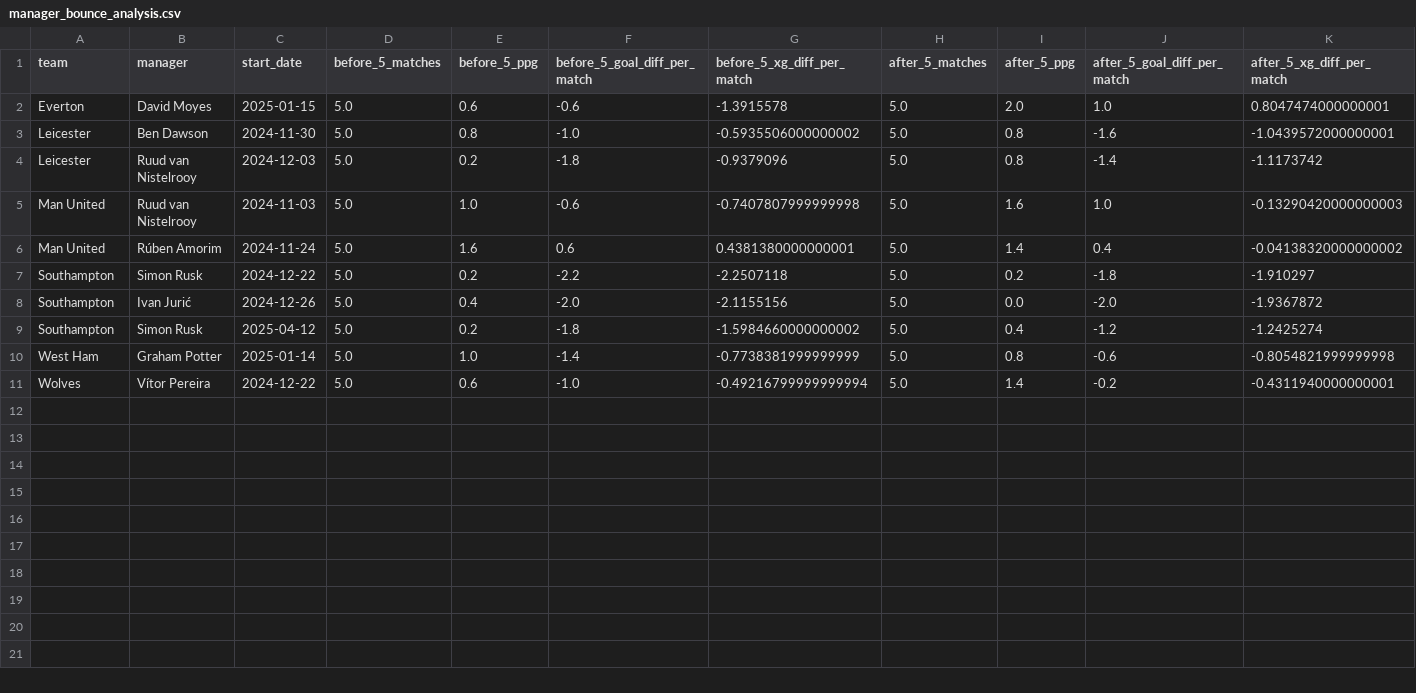
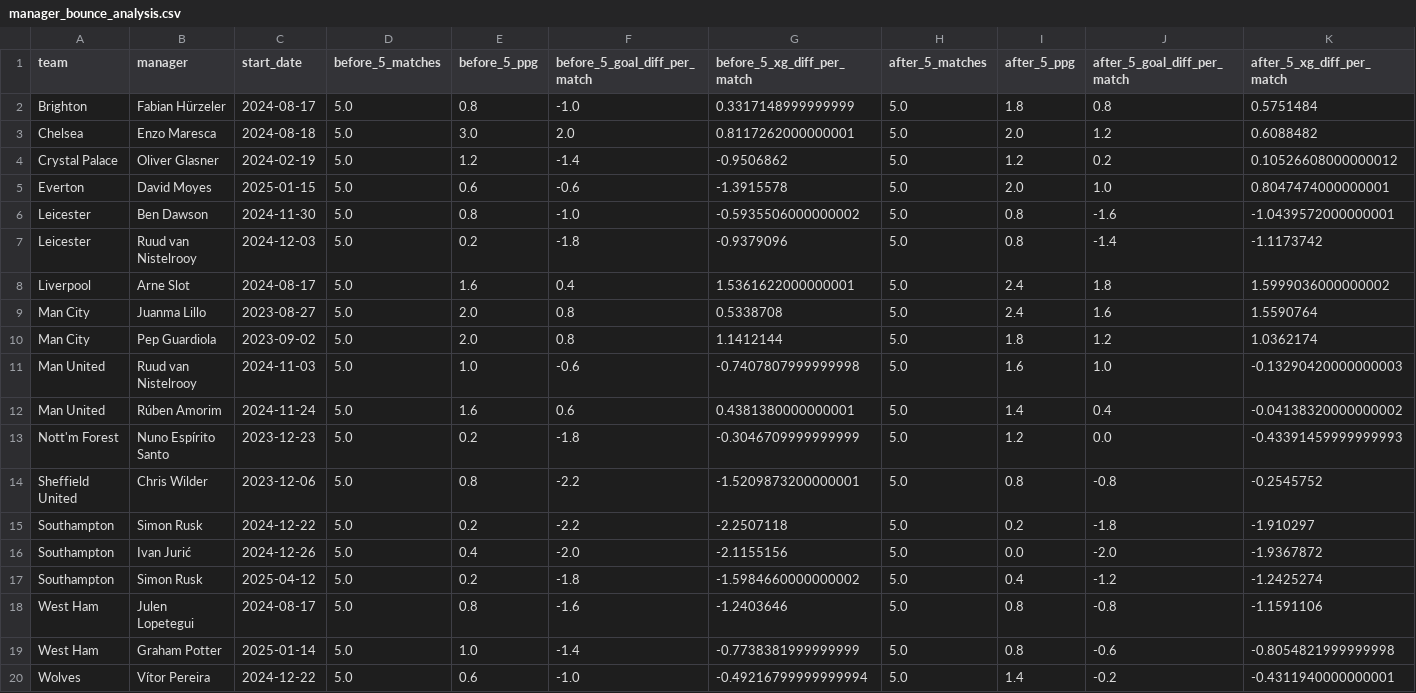
Before and after one commit to mejding/matchlabs, a CSV file: evaluation/manager_intelligence/manager_bounce_analysis.csv, drawn as a sheet; only a part is shown; rows hold the shown columns only; the diff names each change by its address in the sheet, - before the commit and + after, or states it on an @@ line.

```diff
--- a/evaluation/manager_intelligence/manager_bounce_analysis.csv
+++ b/evaluation/manager_intelligence/manager_bounce_analysis.csv
+row 2: Brighton | Fabian Hürzeler | 2024-08-17 | 5.0 | 0.8 | -1.0 | 0.3317148999999999 | 5.0 | 1.8 | 0.8 | 0.5751484
+row 3: Chelsea | Enzo Maresca | 2024-08-18 | 5.0 | 3.0 | 2.0 | 0.8117262000000001 | 5.0 | 2.0 | 1.2 | 0.6088482
+row 4: Crystal Palace | Oliver Glasner | 2024-02-19 | 5.0 | 1.2 | -1.4 | -0.9506862 | 5.0 | 1.2 | 0.2 | 0.10526608000000012
+row 8: Liverpool | Arne Slot | 2024-08-17 | 5.0 | 1.6 | 0.4 | 1.5361622000000001 | 5.0 | 2.4 | 1.8 | 1.5999036000000002
+row 9: Man City | Juanma Lillo | 2023-08-27 | 5.0 | 2.0 | 0.8 | 0.5338708 | 5.0 | 2.4 | 1.6 | 1.5590764
+row 10: Man City | Pep Guardiola | 2023-09-02 | 5.0 | 2.0 | 0.8 | 1.1412144 | 5.0 | 1.8 | 1.2 | 1.0362174
+row 13: Nott'm Forest | Nuno Espírito Santo | 2023-12-23 | 5.0 | 0.2 | -1.8 | -0.3046709999999999 | 5.0 | 1.2 | 0.0 | -0.43391459999999993
+row 14: Sheffield United | Chris Wilder | 2023-12-06 | 5.0 | 0.8 | -2.2 | -1.5209873200000001 | 5.0 | 0.8 | -0.8 | -0.2545752
+row 18: West Ham | Julen Lopetegui | 2024-08-17 | 5.0 | 0.8 | -1.6 | -1.2403646 | 5.0 | 0.8 | -0.8 | -1.1591106
```
Also changed, not shown: data/manager_history.csv, evaluation/manager_intelligence/manager_feature_importance.csv, 18 other files.
